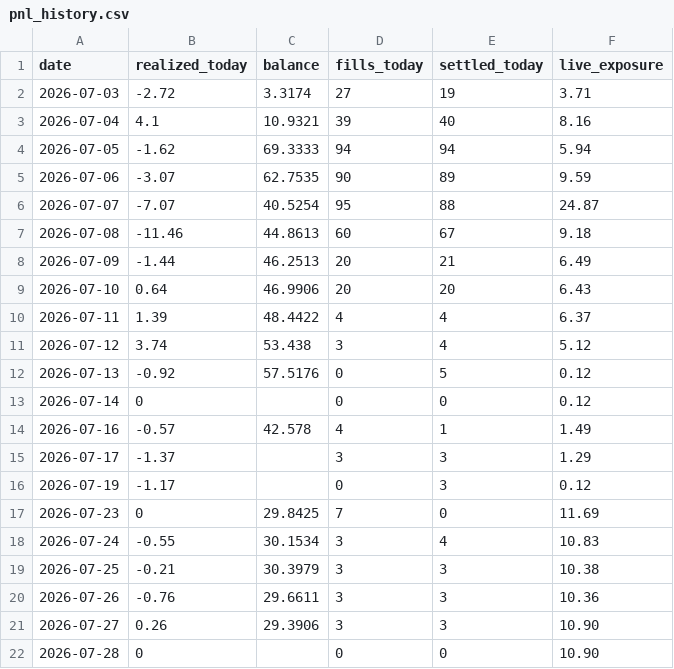
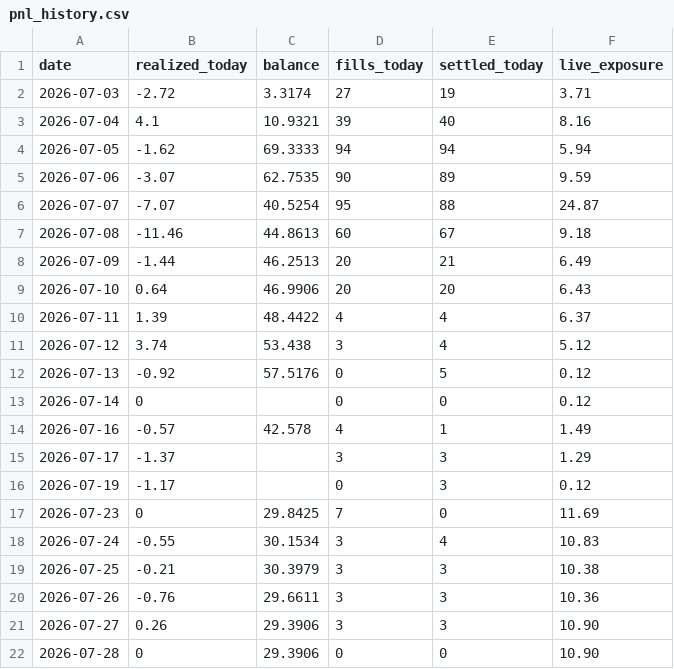
Before and after one commit to xbh970722/Polymarket-Kelshi, a CSV file: reports/pnl_history.csv, drawn as a sheet.

Commit message:
light mark 07-28 02:45: 15m fills

```diff
--- a/reports/pnl_history.csv
+++ b/reports/pnl_history.csv
@@ -21,2 +21,2 @@ date,realized_today,balance,fills_today,settled_today,live_exposure
 2026-07-27,0.26,29.3906,3,3,10.90
-2026-07-28,0,,0,0,10.90
+2026-07-28,0,29.3906,0,0,10.90
```
Also changed, not shown: 3 other files.
